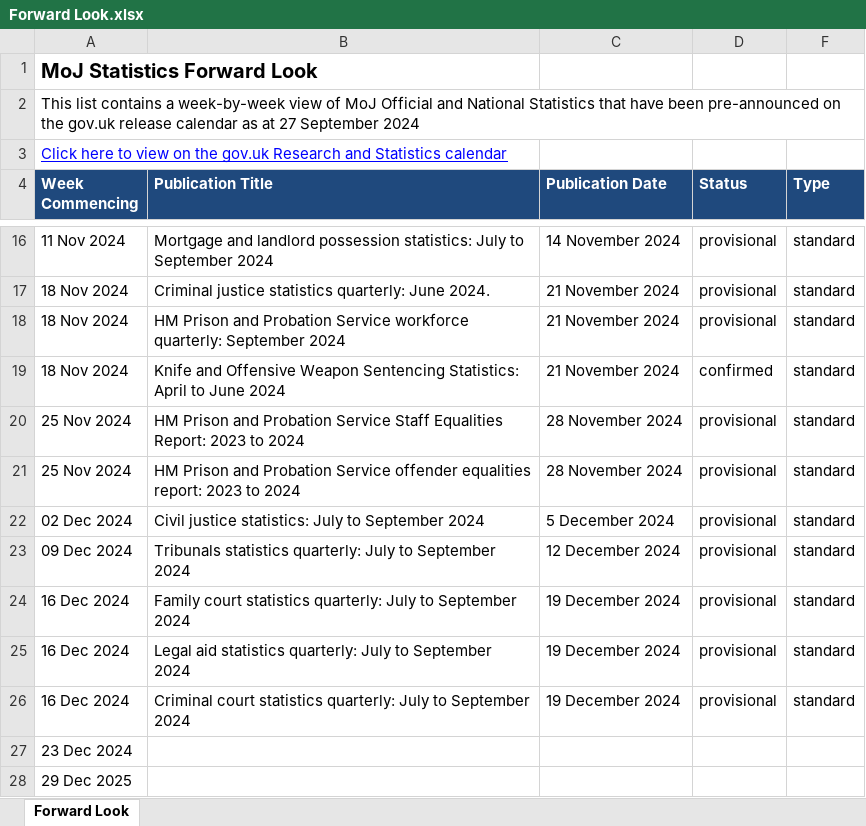
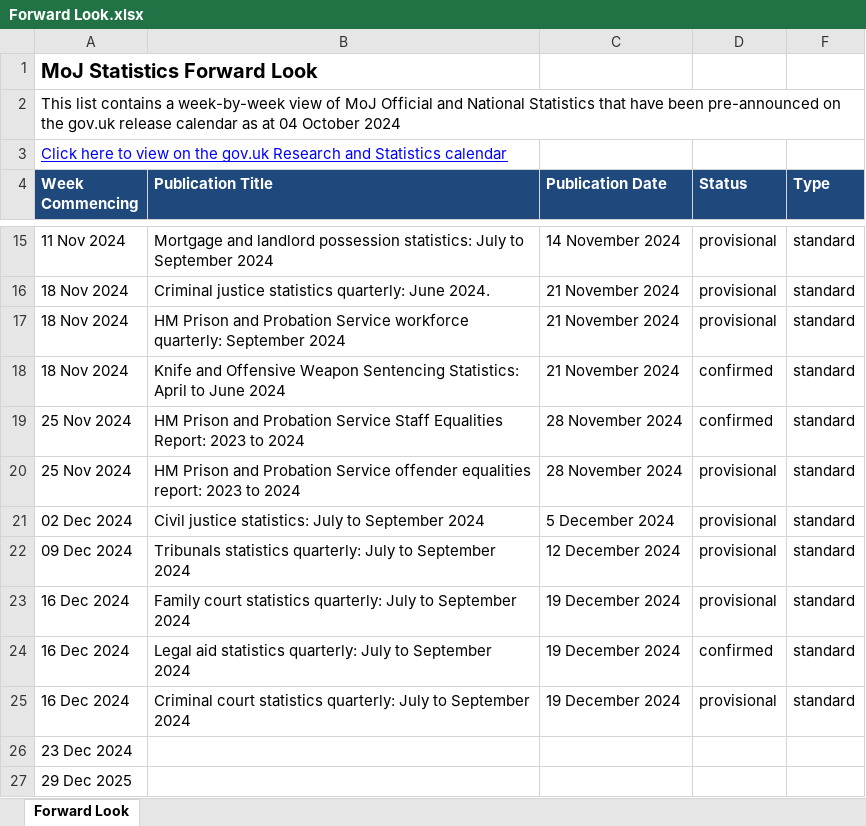
Before and after one commit to moj-analytical-services/stats-forward-look, an Excel workbook: Forward Look/Forward Look.xlsx, sheet Forward Look, drawn as a sheet; only a part is shown, gaps mark what is left out; values as stored, in another font and other column widths than the file's, no borders; conditional formats not drawn; addresses are those after the commit; the diff covers the shown part only; the diff names each change by its address in the sheet, - before the commit and + after, or states it on an @@ line.

Commit message:
weekly forward look stats update 04.10.24

```diff
--- a/Forward Look/Forward Look.xlsx (sheet Forward Look)
+++ b/Forward Look/Forward Look.xlsx (sheet Forward Look)
-A2 (Week Commencing): …as at 27 September 2024
+A2 (Week Commencing): …as at 04 October 2024
-D19 (Status): provisional
+D19 (Status): confirmed
-D24 (Status): provisional
+D24 (Status): confirmed
```
Also changed, not shown: 12 added rows, 4 removed rows and 1 edited cell elsewhere in this sheet, hidden cells.
